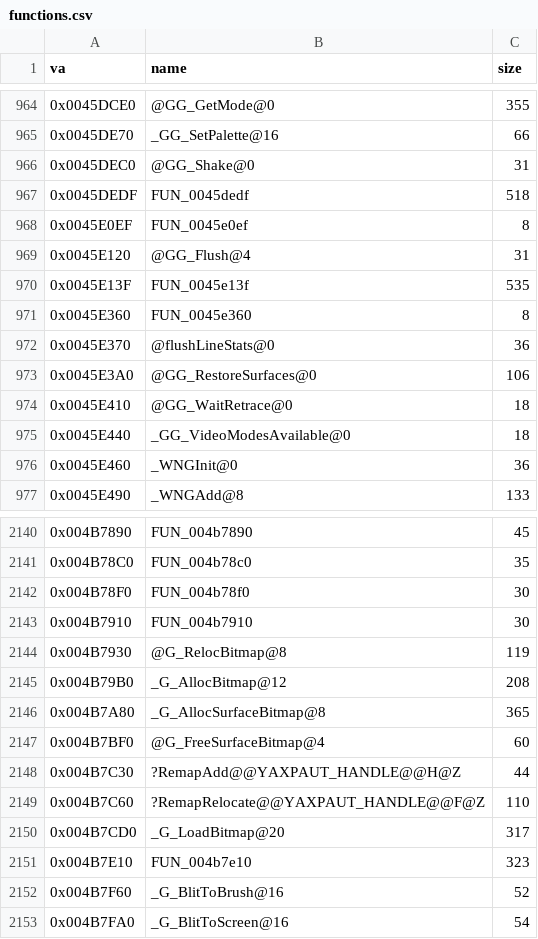
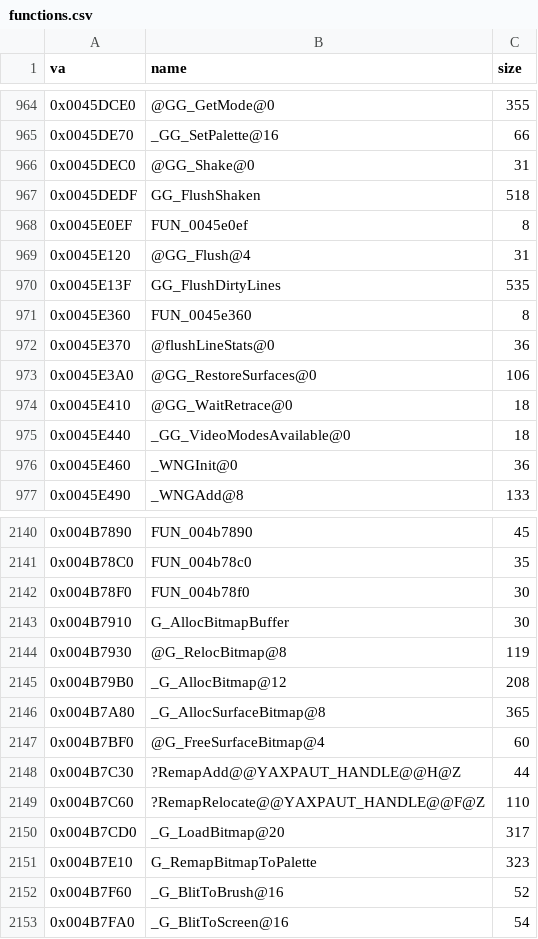
Before and after one commit to jomkz/fighters-codex, a CSV file: db/inventory/functions.csv, drawn as a sheet; only a part is shown, gaps mark what is left out.

Commit message:
docs(re): renderer & rasterizer subsystem — name & document (#211) (#233)
Complete the renderer subsystem: the 2D graphics device (GG_) and the software
rasterizer (G_) — primitives, span fillers, and the NPM triangle rasterizers.
121/121 in-scope functions named, referenced globals resolved (3 named, 149
waived).

Correct the subsystem boundaries: the manifest's original renderer range
(0x45DBD0-0x499380, transcribed from symbols.md's loose summary) actually
swallowed wingman, AI, MP, objects, SAY, and dialog. The real GG_/G_ graphics
code lives in distinct clusters; the 3D scene pipeline (GR_) is split out to
render-core (#228, whose range is corrected here too).

Refocus renderer.md onto the device+rasterizer subsystem with a DB-checked
Functions table and a theme-aware stack diagram; the 3D-pipeline sections are
marked for migration to render-core. Recovered names: GG_FlushShaken,
GG_FlushDirtyLines, G_RemapBitmapToPalette, G_AllocBitmapBuffer.

Closes #211.

```diff
--- a/db/inventory/functions.csv
+++ b/db/inventory/functions.csv
@@ -966,6 +966,6 @@ va,name,size
 0x0045DEC0,@GG_Shake@0,31
-0x0045DEDF,FUN_0045dedf,518
+0x0045DEDF,GG_FlushShaken,518
 0x0045E0EF,FUN_0045e0ef,8
 0x0045E120,@GG_Flush@4,31
-0x0045E13F,FUN_0045e13f,535
+0x0045E13F,GG_FlushDirtyLines,535
 0x0045E360,FUN_0045e360,8
@@ -2142,3 +2142,3 @@ va,name,size
 0x004B78F0,FUN_004b78f0,30
-0x004B7910,FUN_004b7910,30
+0x004B7910,G_AllocBitmapBuffer,30
 0x004B7930,@G_RelocBitmap@8,119
@@ -2150,3 +2150,3 @@ va,name,size
 0x004B7CD0,_G_LoadBitmap@20,317
-0x004B7E10,FUN_004b7e10,323
+0x004B7E10,G_RemapBitmapToPalette,323
 0x004B7F60,_G_BlitToBrush@16,52
```
Also changed, not shown: db/inventory/globals.csv, db/inventory/ranges.csv, 5 other files.
